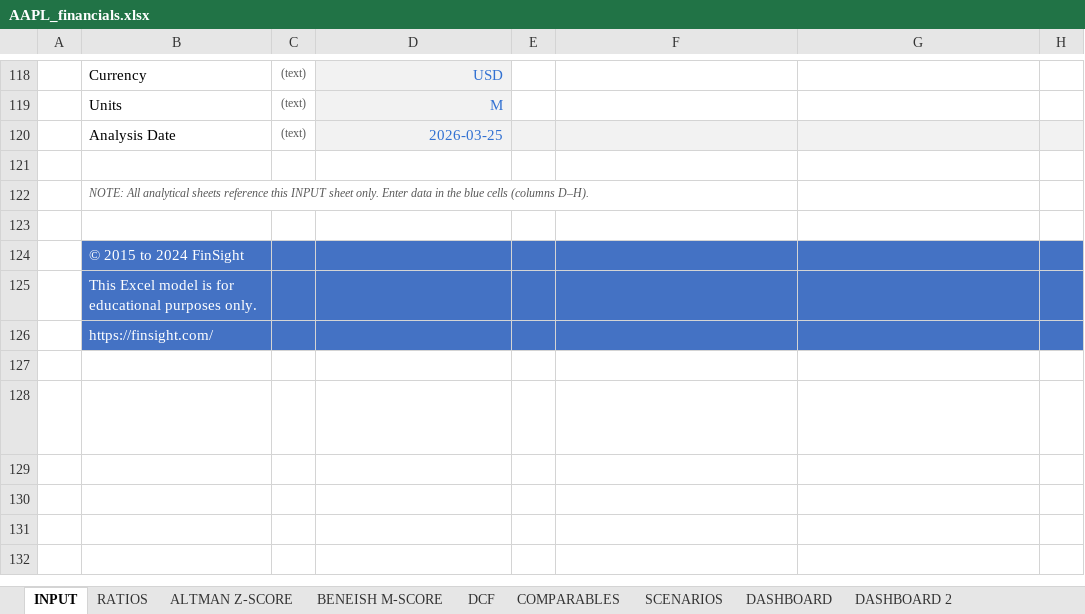
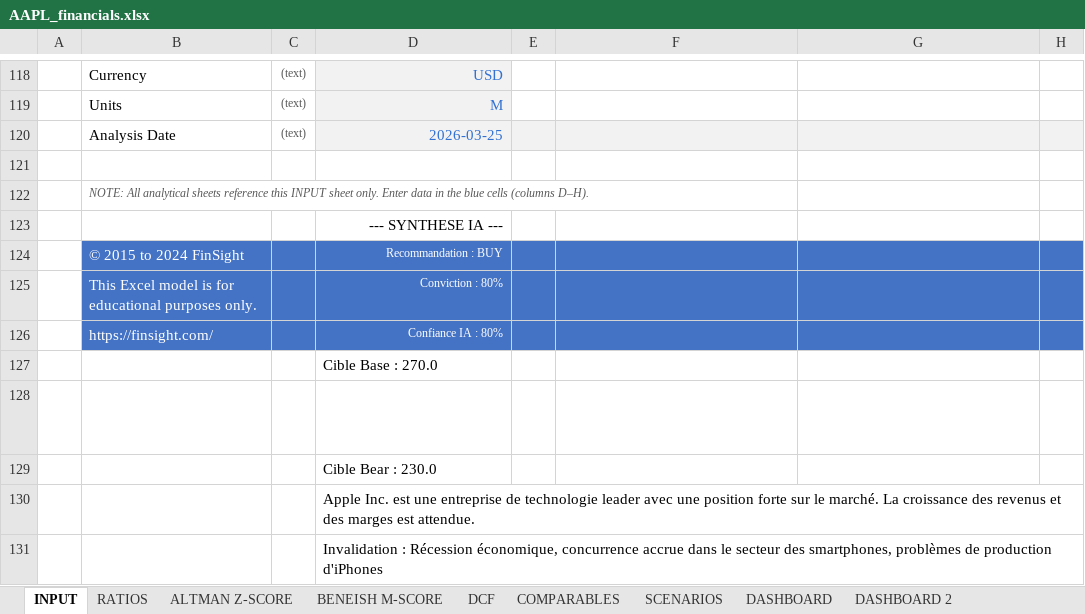
Before and after one commit to baptistejeh07-art/finsight-ia, an Excel workbook: preview/AAPL/AAPL_financials.xlsx, sheet INPUT, drawn as a sheet; only a part is shown, gaps mark what is left out; long unchanged cells end in …; values as stored, in another font and other column widths than the file's, no borders; formulas without a stored value are shown as written; conditional formats not drawn; the diff names each change by its address in the sheet, - before the commit and + after, or states it on an @@ line.

```diff
--- a/preview/AAPL/AAPL_financials.xlsx (sheet INPUT)
+++ b/preview/AAPL/AAPL_financials.xlsx (sheet INPUT)
-D123: (empty)
+D123: --- SYNTHESE IA ---
-D124: (empty)
+D124: Recommandation : BUY
-D125: (empty)
+D125: Conviction : 80%
-D126: (empty)
+D126: Confiance IA : 80%
-D127: (empty)
+D127: Cible Base : 270.0
+row 129:  |  |  | Cible Bear : 230.0
+row 130:  |  |  | Apple Inc. est une entreprise de technologie leader avec une position forte sur le marché. La croissance des revenus et des marges est attendue.
+row 131:  |  |  | Invalidation : Récession économique, concurrence accrue dans le secteur des smartphones, problèmes de production d'iPhones
```
Also changed, not shown: sheet COMPARABLES, 2 other files.
